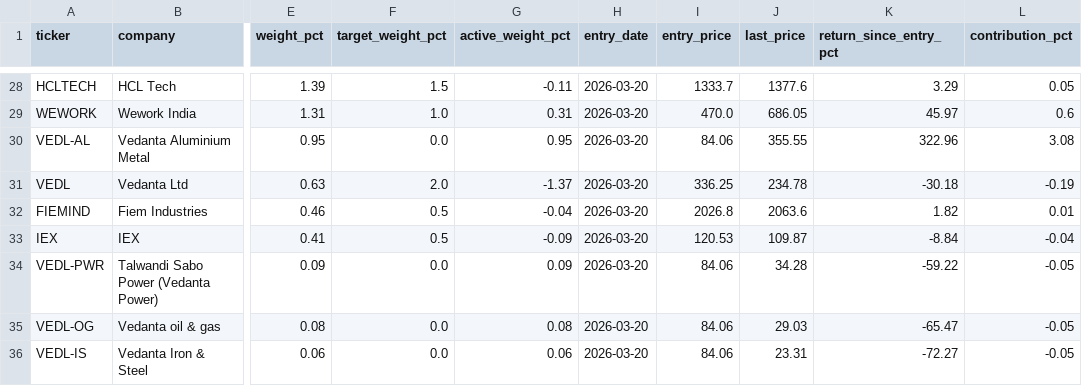
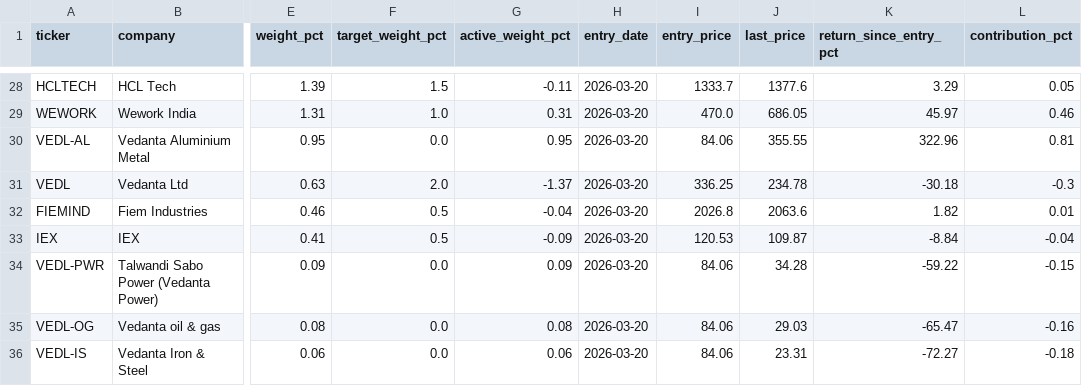
Before and after one commit to madvish/vishnumadat.github.io, a CSV file: data/holdings.csv, drawn as a sheet; only a part is shown, gaps mark what is left out; the diff covers the shown part only; the diff names each change by its address in the sheet, - before the commit and + after, or states it on an @@ line.

Commit message:
Fix holdings and sector contribution formulas; auto-update sectors.csv in daily pipeline
- Fix contribution_pct formula: use Rupee gain / starting capital instead of current weight * return, ensuring sum of contributions matches total portfolio return
- Add auto-update of data/sectors.csv in daily_nav.py matching Excel master model
- Add data/sectors.csv to daily_nav_update.yml git commit

```diff
--- a/data/holdings.csv
+++ b/data/holdings.csv
-L29 (contribution_pct): 0.6
+L29 (contribution_pct): 0.46
-L30 (contribution_pct): 3.08
+L30 (contribution_pct): 0.81
-L31 (contribution_pct): -0.19
+L31 (contribution_pct): -0.3
-L34 (contribution_pct): -0.05
+L34 (contribution_pct): -0.15
-L35 (contribution_pct): -0.05
+L35 (contribution_pct): -0.16
-L36 (contribution_pct): -0.05
+L36 (contribution_pct): -0.18
```
Also changed, not shown: 25 edited cells elsewhere in this file, data/sectors.csv, 2 other files.
